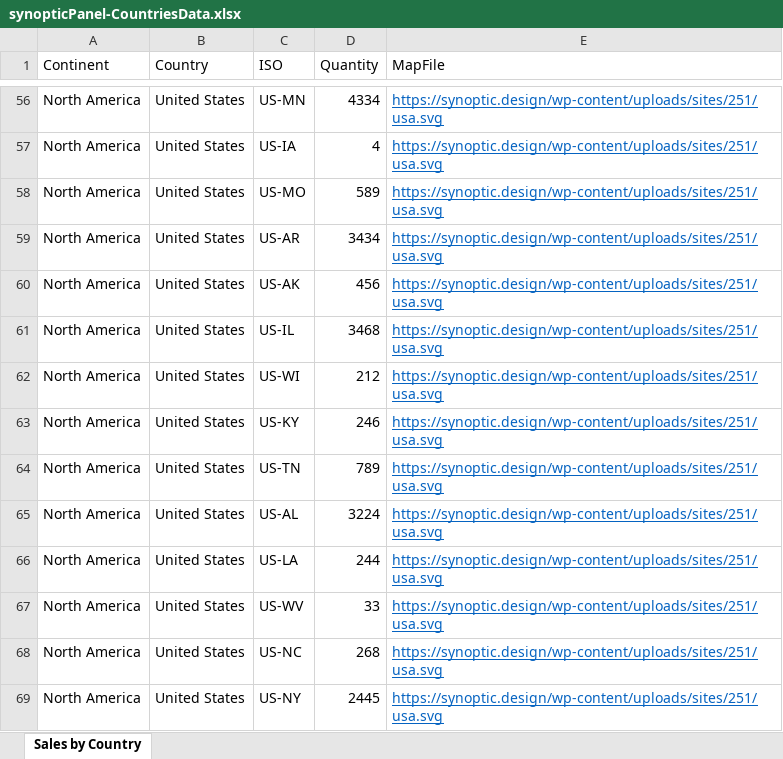
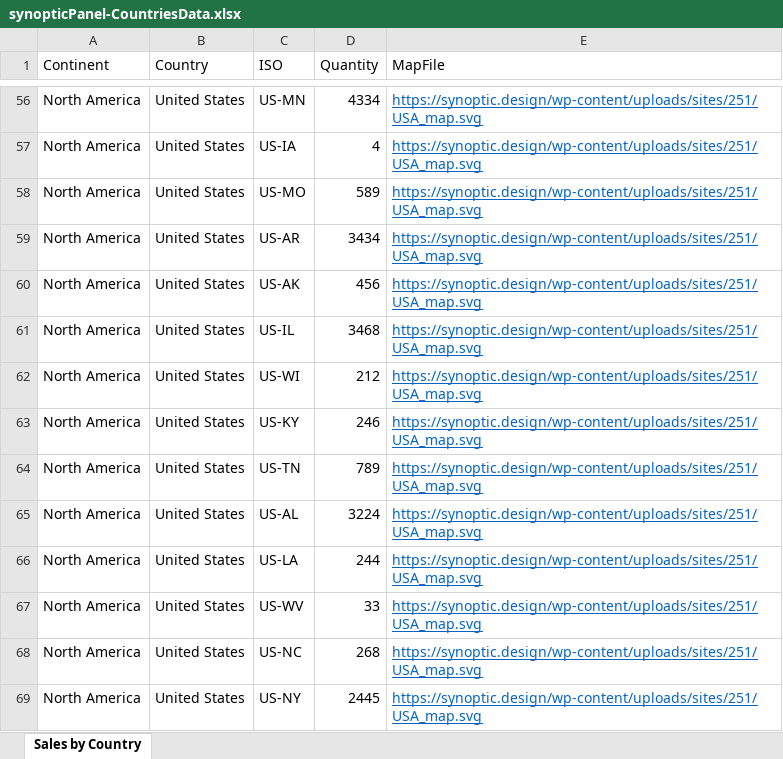
Before and after one commit to markive/PowerBI-visuals, an Excel workbook: src/Clients/Visuals/visuals/sampledata/synopticPanel-CountriesData.xlsx, sheet Sales by Country, drawn as a sheet; only a part is shown, gaps mark what is left out; values as stored, in another font and other column widths than the file's, no borders; table styles not drawn; the diff covers the shown part only; the diff names each change by its address in the sheet, - before the commit and + after, or states it on an @@ line.

```diff
--- a/src/Clients/Visuals/visuals/sampledata/synopticPanel-CountriesData.xlsx (sheet Sales by Country)
+++ b/src/Clients/Visuals/visuals/sampledata/synopticPanel-CountriesData.xlsx (sheet Sales by Country)
-E56:E69 (MapFile): https://synoptic.design/wp-content/uploads/sites/251/usa.svg
+E56:E69 (MapFile): https://synoptic.design/wp-content/uploads/sites/251/USA_map.svg
```
Also changed, not shown: 54 edited cells elsewhere in this sheet, 3 other files.
